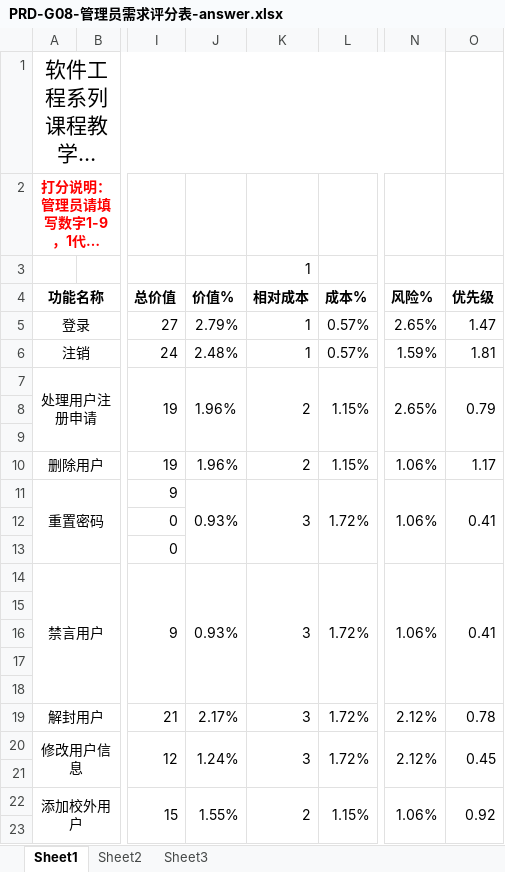
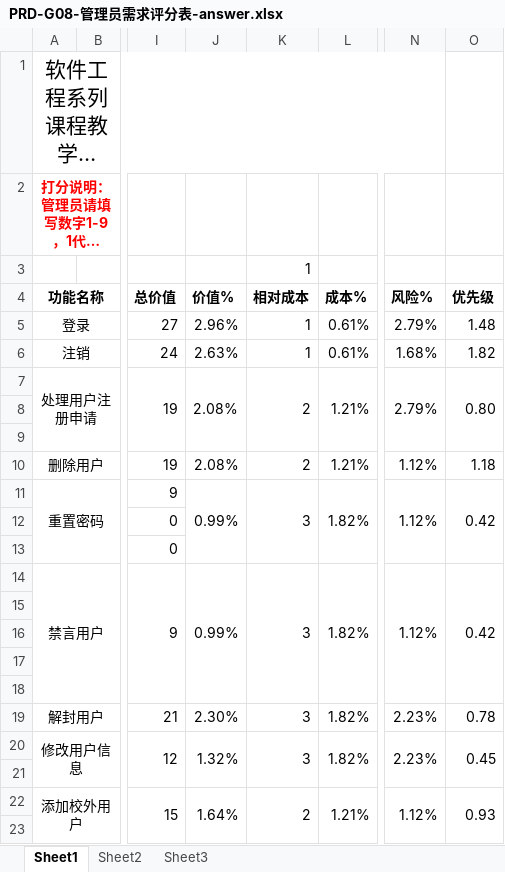
Before and after one commit to PRDG08/PRD2018, an Excel workbook: 受控文件/访谈/PRD-G08-管理员需求评分表-answer.xlsx, sheet Sheet1, drawn as a sheet; only a part is shown, gaps mark what is left out; long unchanged cells end in …; values as stored, in another font and other column widths than the file's, no borders; the diff covers the shown part only; the diff names each change by its address in the sheet, - before the commit and + after, or states it on an @@ line.

```diff
--- a/受控文件/访谈/PRD-G08-管理员需求评分表-answer.xlsx (sheet Sheet1)
+++ b/受控文件/访谈/PRD-G08-管理员需求评分表-answer.xlsx (sheet Sheet1)
-J5 (价值%): 2.79%
+J5 (价值%): 2.96%
-L5:L6 (成本%): 0.57%
+L5:L6 (成本%): 0.61%
-N5 (风险%): 2.65%
+N5 (风险%): 2.79%
-O5 (优先级): 1.47
+O5 (优先级): 1.48
-J6 (价值%): 2.48%
+J6 (价值%): 2.63%
-N6 (风险%): 1.59%
+N6 (风险%): 1.68%
-O6 (优先级): 1.81
+O6 (优先级): 1.82
-J7 (价值%): 1.96%
+J7 (价值%): 2.08%
-L7 (成本%): 1.15%
+L7 (成本%): 1.21%
-N7 (风险%): 2.65%
+N7 (风险%): 2.79%
-O7 (优先级): 0.79
+O7 (优先级): 0.80
-J10 (价值%): 1.96%
+J10 (价值%): 2.08%
-L10 (成本%): 1.15%
+L10 (成本%): 1.21%
-N10:N11 (风险%): 1.06%
+N10:N11 (风险%): 1.12%
-O10 (优先级): 1.17
+O10 (优先级): 1.18
-J11 (价值%): 0.93%
+J11 (价值%): 0.99%
-L11 (成本%): 1.72%
+L11 (成本%): 1.82%
-O11 (优先级): 0.41
+O11 (优先级): 0.42
-J14 (价值%): 0.93%
+J14 (价值%): 0.99%
-L14 (成本%): 1.72%
+L14 (成本%): 1.82%
-N14 (风险%): 1.06%
+N14 (风险%): 1.12%
-O14 (优先级): 0.41
+O14 (优先级): 0.42
-J19 (价值%): 2.17%
+J19 (价值%): 2.30%
-L19:L20 (成本%): 1.72%
+L19:L20 (成本%): 1.82%
-N19:N20 (风险%): 2.12%
+N19:N20 (风险%): 2.23%
-J20 (价值%): 1.24%
+J20 (价值%): 1.32%
-J22 (价值%): 1.55%
+J22 (价值%): 1.64%
-L22 (成本%): 1.15%
+L22 (成本%): 1.21%
-N22 (风险%): 1.06%
+N22 (风险%): 1.12%
-O22 (优先级): 0.92
+O22 (优先级): 0.93
```
Also changed, not shown: 3 removed rows and 164 edited cells elsewhere in this sheet, formulas that keep their value, 6 other files.
